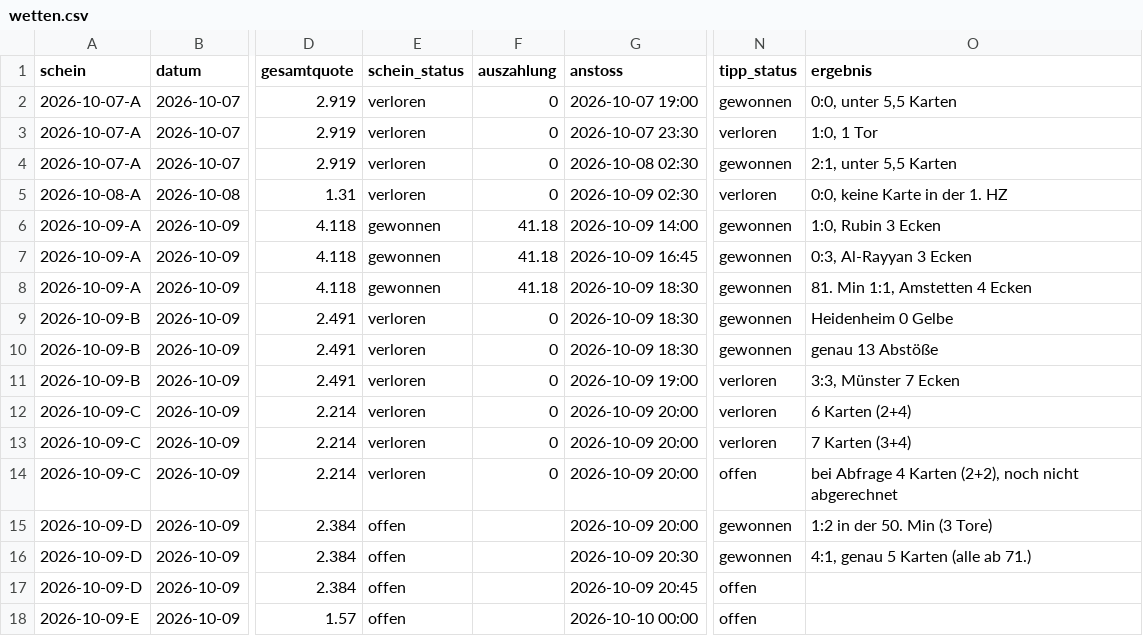
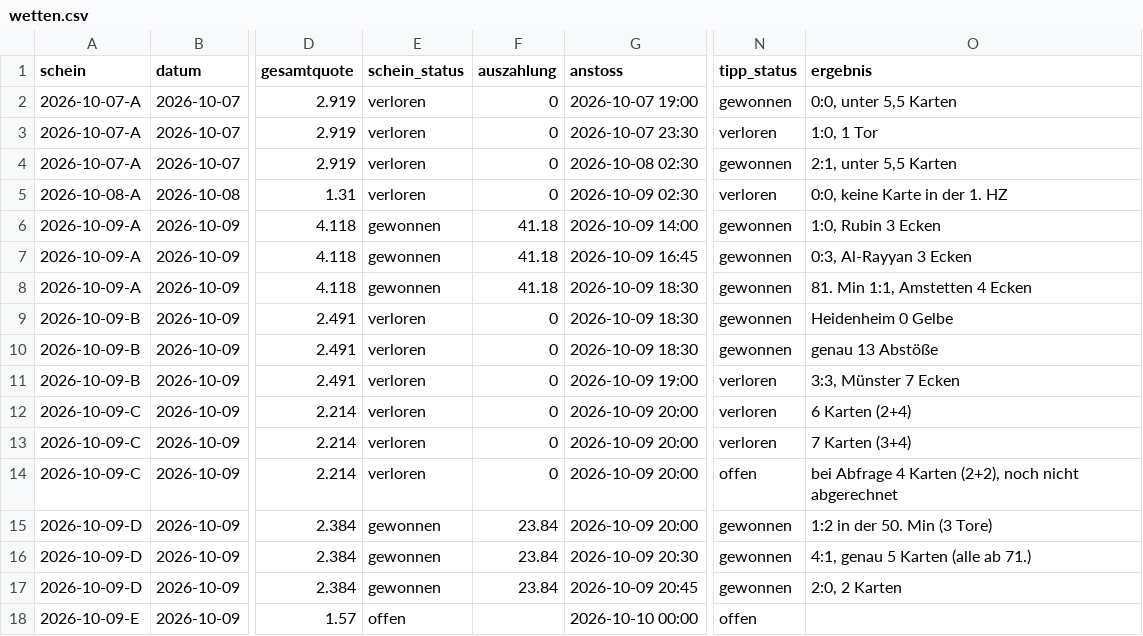
Before and after one commit to peatxxxx-star/trend-scanner, a CSV file: wetten.csv, drawn as a sheet; only a part is shown, gaps mark what is left out; the diff names each change by its address in the sheet, - before the commit and + after, or states it on an @@ line.

```diff
--- a/wetten.csv
+++ b/wetten.csv
-E15:E17 (schein_status): offen
+E15:E17 (schein_status): gewonnen
-F15:F17 (auszahlung): (empty)
+F15:F17 (auszahlung): 23.84
-N17 (tipp_status): offen
+N17 (tipp_status): gewonnen
-O17 (ergebnis): (empty)
+O17 (ergebnis): 2:0, 2 Karten
```
